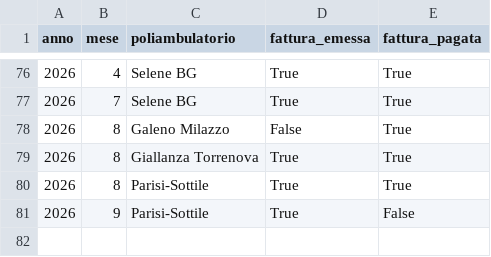
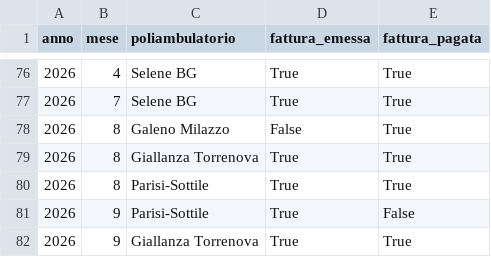
Before and after one commit to rlicordari/report_privato, a CSV file: data/invoices.csv, drawn as a sheet; only a part is shown, gaps mark what is left out; the diff names each change by its address in the sheet, - before the commit and + after, or states it on an @@ line.

Commit message:
Fattura Giallanza Torrenova 09/2026

```diff
--- a/data/invoices.csv
+++ b/data/invoices.csv
+row 82: 2026 | 9 | Giallanza Torrenova | True | True
```
